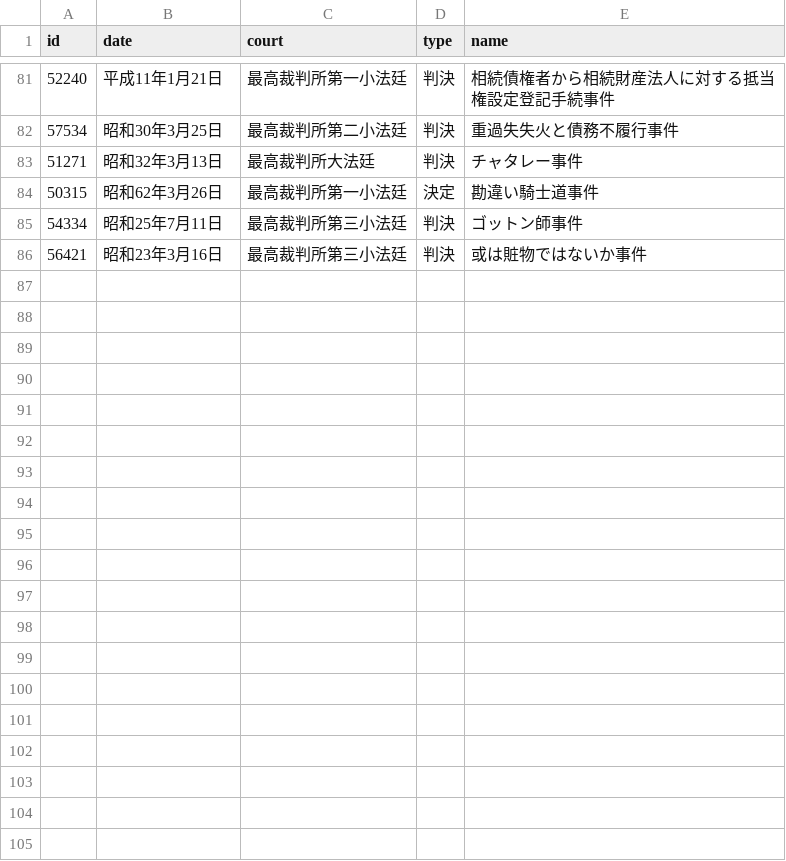
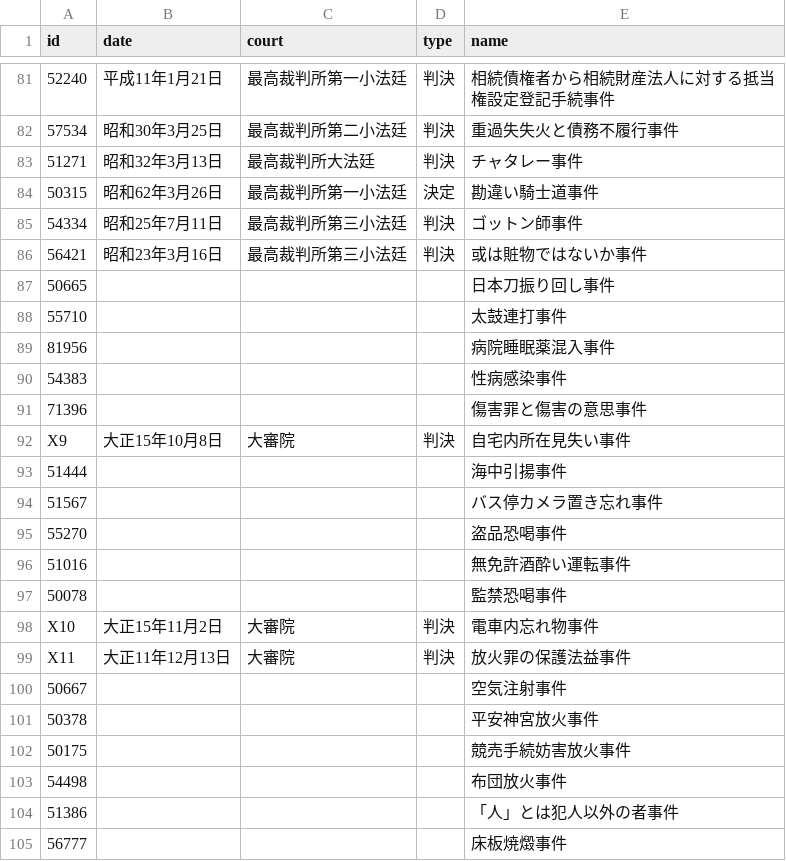
Before and after one commit to Asano-Naoki/shihoushiken, a CSV file: src/data/hanrei.csv, drawn as a sheet; only a part is shown, gaps mark what is left out; the diff covers the shown part only; the diff names each change by its address in the sheet, - before the commit and + after, or states it on an @@ line.

```diff
--- a/src/data/hanrei.csv
+++ b/src/data/hanrei.csv
+row 87: 50665 |  |  |  | 日本刀振り回し事件
+row 88: 55710 |  |  |  | 太鼓連打事件
+row 89: 81956 |  |  |  | 病院睡眠薬混入事件
+row 90: 54383 |  |  |  | 性病感染事件
+row 91: 71396 |  |  |  | 傷害罪と傷害の意思事件
+row 92: X9 | 大正15年10月8日 | 大審院 | 判決 | 自宅内所在見失い事件
+row 93: 51444 |  |  |  | 海中引揚事件
+row 94: 51567 |  |  |  | バス停カメラ置き忘れ事件
+row 95: 55270 |  |  |  | 盗品恐喝事件
+row 96: 51016 |  |  |  | 無免許酒酔い運転事件
+row 97: 50078 |  |  |  | 監禁恐喝事件
+row 98: X10 | 大正15年11月2日 | 大審院 | 判決 | 電車内忘れ物事件
+row 99: X11 | 大正11年12月13日 | 大審院 | 判決 | 放火罪の保護法益事件
+row 100: 50667 |  |  |  | 空気注射事件
+row 101: 50378 |  |  |  | 平安神宮放火事件
+row 102: 50175 |  |  |  | 競売手続妨害放火事件
+row 103: 54498 |  |  |  | 布団放火事件
+row 104: 51386 |  |  |  | 「人」とは犯人以外の者事件
+row 105: 56777 |  |  |  | 床板焼燬事件
```
Also changed, not shown: 18 added rows elsewhere in this file, 2 other files.
